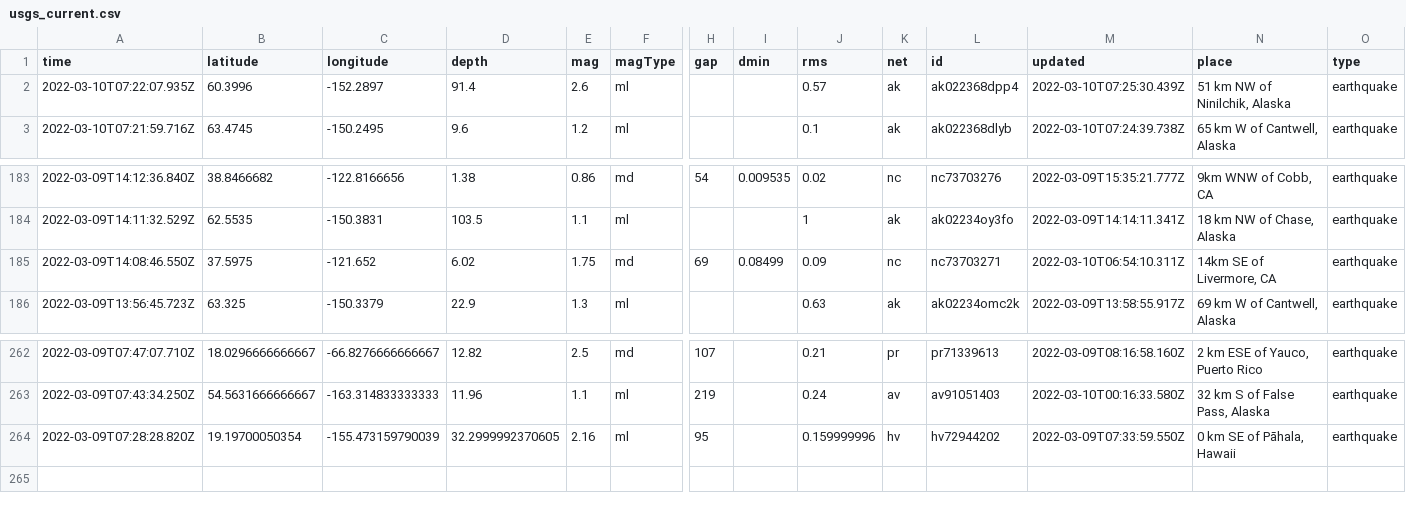
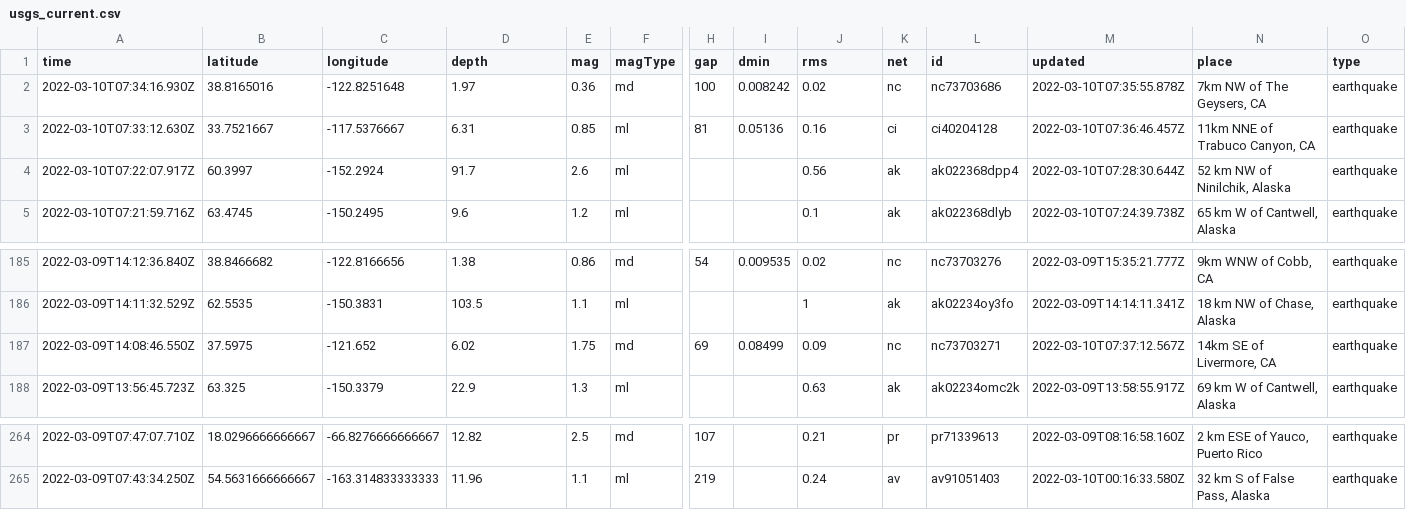
Before and after one commit to jakeneenan/nicar22-github-actions, a CSV file: usgs_current.csv, drawn as a sheet; only a part is shown, gaps mark what is left out; removed rows and columns are numbered as before the commit, all else as after; rows hold the shown columns only; the diff names each change by its address in the sheet, - before the commit and + after, or states it on an @@ line.

```diff
--- a/usgs_current.csv
+++ b/usgs_current.csv
+row 2: 2022-03-10T07:34:16.930Z | 38.8165016 | -122.8251648 | 1.97 | 0.36 | md | 100 | 0.008242 | 0.02 | nc | nc73703686 | 2022-03-10T07:35:55.878Z | 7km NW of The Geysers, CA | earthquake
+row 3: 2022-03-10T07:33:12.630Z | 33.7521667 | -117.5376667 | 6.31 | 0.85 | ml | 81 | 0.05136 | 0.16 | ci | ci40204128 | 2022-03-10T07:36:46.457Z | 11km NNE of Trabuco Canyon, CA | earthquake
-A4 (time): 2022-03-10T07:22:07.935Z
+A4 (time): 2022-03-10T07:22:07.917Z
-B4 (latitude): 60.3996
+B4 (latitude): 60.3997
-C4 (longitude): -152.2897
+C4 (longitude): -152.2924
-D4 (depth): 91.4
+D4 (depth): 91.7
-J4 (rms): 0.57
+J4 (rms): 0.56
-M4 (updated): 2022-03-10T07:25:30.439Z
+M4 (updated): 2022-03-10T07:28:30.644Z
-N4 (place): 51 km NW of Ninilchik, Alaska
+N4 (place): 52 km NW of Ninilchik, Alaska
-M187 (updated): 2022-03-10T06:54:10.311Z
+M187 (updated): 2022-03-10T07:37:12.567Z
-row 264: 2022-03-09T07:28:28.820Z | 19.19700050354 | -155.473159790039 | 32.2999992370605 | 2.16 | ml | 95 |  | 0.159999996 | hv | hv72944202 | 2022-03-09T07:33:59.550Z | 0 km SE of Pāhala, Hawaii | earthquake
```
Also changed, not shown: usgs_main.csv.
